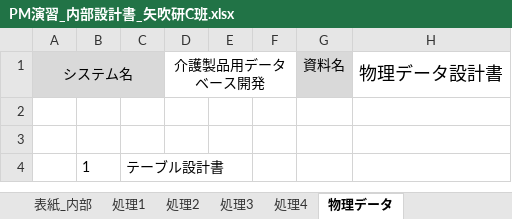
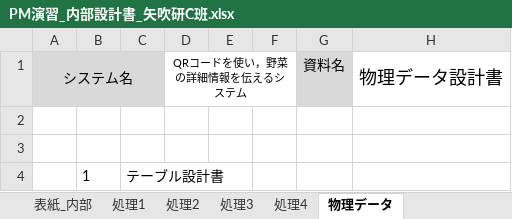
Before and after one commit to IzumiYuuta/PMyabukikenC, an Excel workbook: 内部設計/PM演習_内部設計書_矢吹研C班.xlsx, sheet 物理データ, drawn as a sheet; only a part is shown; values as stored, in another font and other column widths than the file's, no borders; the diff names each change by its address in the sheet, - before the commit and + after, or states it on an @@ line.

```diff
--- a/内部設計/PM演習_内部設計書_矢吹研C班.xlsx (sheet 物理データ)
+++ b/内部設計/PM演習_内部設計書_矢吹研C班.xlsx (sheet 物理データ)
-D1: 介護製品用データベース開発
+D1: QRコードを使い，野菜の詳細情報を伝えるシステム
@@ D1 text size: smaller @@
```
Also changed, not shown: sheet 処理1, sheet 処理3, sheet 処理2, sheet 処理4, charts or pictures, 1 other file.
